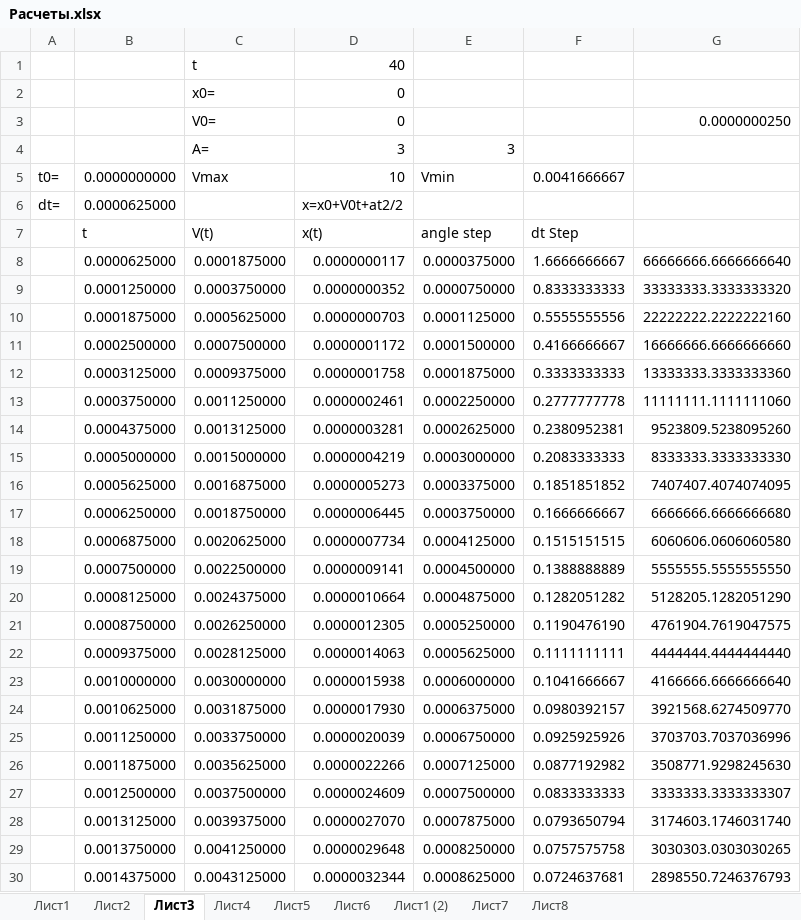
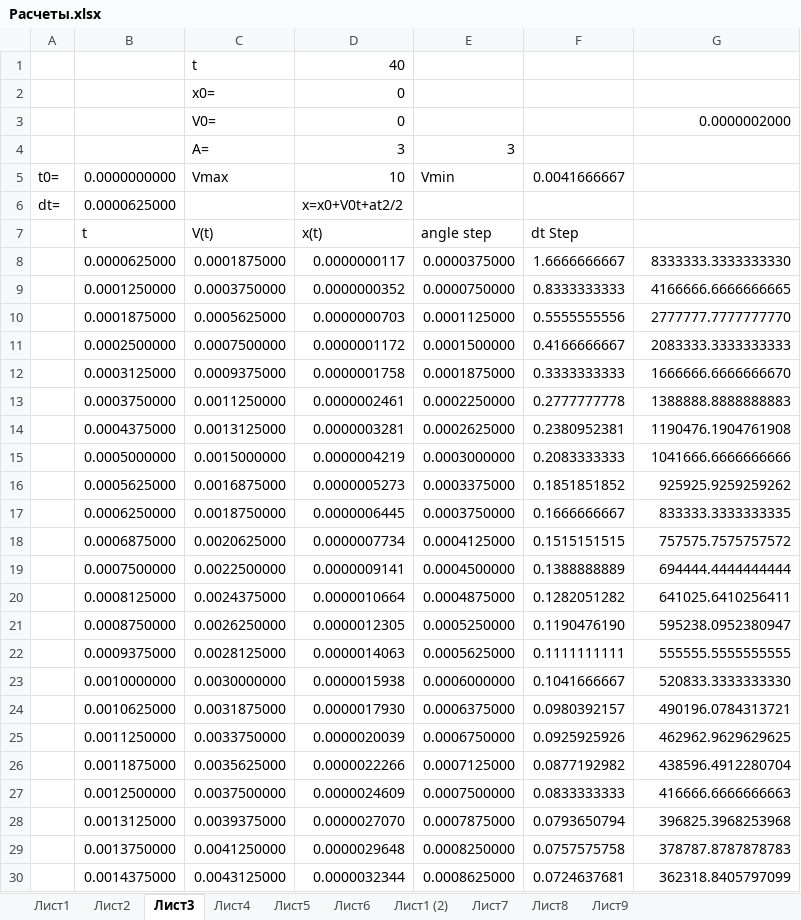
Before and after one commit to linscomt/astromonty, an Excel workbook: Расчеты.xlsx, sheet Лист3, drawn as a sheet; only a part is shown; values as stored, in another font and other column widths than the file's, no borders; charts and pictures not drawn; the diff covers the shown part only; the diff names each change by its address in the sheet, - before the commit and + after, or states it on an @@ line.

```diff
--- a/Расчеты.xlsx (sheet Лист3)
+++ b/Расчеты.xlsx (sheet Лист3)
+sheet tab: Лист9
-G3: 0.0000000250
+G3: 0.0000002000
-G8: 66666666.6666666640
+G8: 8333333.3333333330
-G9: 33333333.3333333320
+G9: 4166666.6666666665
-G10: 22222222.2222222160
+G10: 2777777.7777777770
-G11: 16666666.6666666660
+G11: 2083333.3333333333
-G12: 13333333.3333333360
+G12: 1666666.6666666670
-G13: 11111111.1111111060
+G13: 1388888.8888888883
-G14: 9523809.5238095260
+G14: 1190476.1904761908
-G15: 8333333.3333333330
+G15: 1041666.6666666666
-G16: 7407407.4074074095
+G16: 925925.9259259262
-G17: 6666666.6666666680
+G17: 833333.3333333335
-G18: 6060606.0606060580
+G18: 757575.7575757572
-G19: 5555555.5555555550
+G19: 694444.4444444444
-G20: 5128205.1282051290
+G20: 641025.6410256411
-G21: 4761904.7619047575
+G21: 595238.0952380947
-G22: 4444444.4444444440
+G22: 555555.5555555555
-G23: 4166666.6666666640
+G23: 520833.3333333330
-G24: 3921568.6274509770
+G24: 490196.0784313721
-G25: 3703703.7037036996
+G25: 462962.9629629625
-G26: 3508771.9298245630
+G26: 438596.4912280704
-G27: 3333333.3333333307
+G27: 416666.6666666663
-G28: 3174603.1746031740
+G28: 396825.3968253968
-G29: 3030303.0303030265
+G29: 378787.8787878783
-G30: 2898550.7246376793
+G30: 362318.8405797099
```
Also changed, not shown: 469 edited cells elsewhere in this sheet, sheet Лист2, sheet Лист5, sheet Лист1, charts or pictures, 5 other files.
